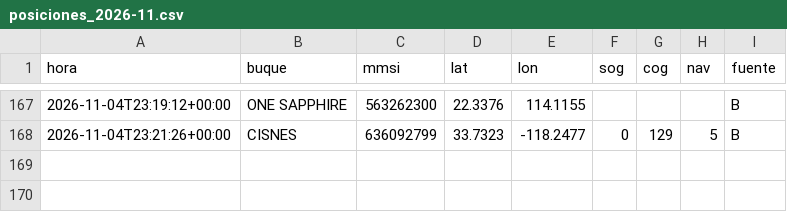
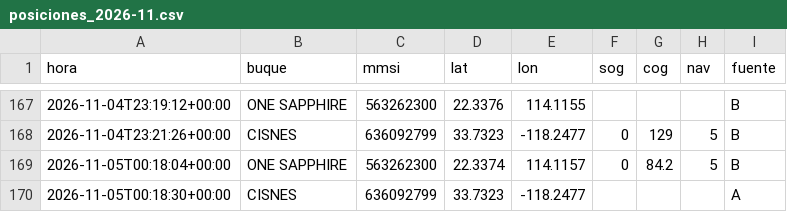
Before and after one commit to jart0988aj-maker/monitoreo-buques, a CSV file: docs/data/historial/posiciones_2026-11.csv, drawn as a sheet; only a part is shown, gaps mark what is left out.

```diff
--- a/docs/data/historial/posiciones_2026-11.csv
+++ b/docs/data/historial/posiciones_2026-11.csv
@@ -168 +168,3 @@ hora,buque,mmsi,lat,lon,sog,cog,nav,fuente
 2026-11-04T23:21:26+00:00,CISNES,636092799,33.7323,-118.2477,0,129,5,B
+2026-11-05T00:18:04+00:00,ONE SAPPHIRE,563262300,22.3374,114.1157,0,84.2,5,B
+2026-11-05T00:18:30+00:00,CISNES,636092799,33.7323,-118.2477,,,,A
```
Also changed, not shown: docs/data/historial/congestion.csv, docs/data/historial/eventos_puerto.csv, 5 other files.
